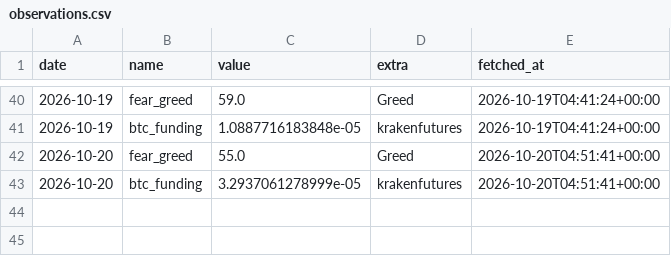
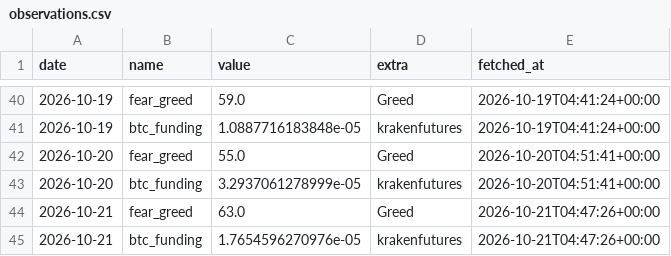
Before and after one commit to mylanreijnen2003-bot/TBotai, a CSV file: state/observations.csv, drawn as a sheet; only a part is shown, gaps mark what is left out; the diff names each change by its address in the sheet, - before the commit and + after, or states it on an @@ line.

```diff
--- a/state/observations.csv
+++ b/state/observations.csv
+row 44: 2026-10-21 | fear_greed | 63.0 | Greed | 2026-10-21T04:47:26+00:00
+row 45: 2026-10-21 | btc_funding | 1.7654596270976e-05 | krakenfutures | 2026-10-21T04:47:26+00:00
```
Also changed, not shown: state/equity.csv, state/runs.csv, 3 other files.
